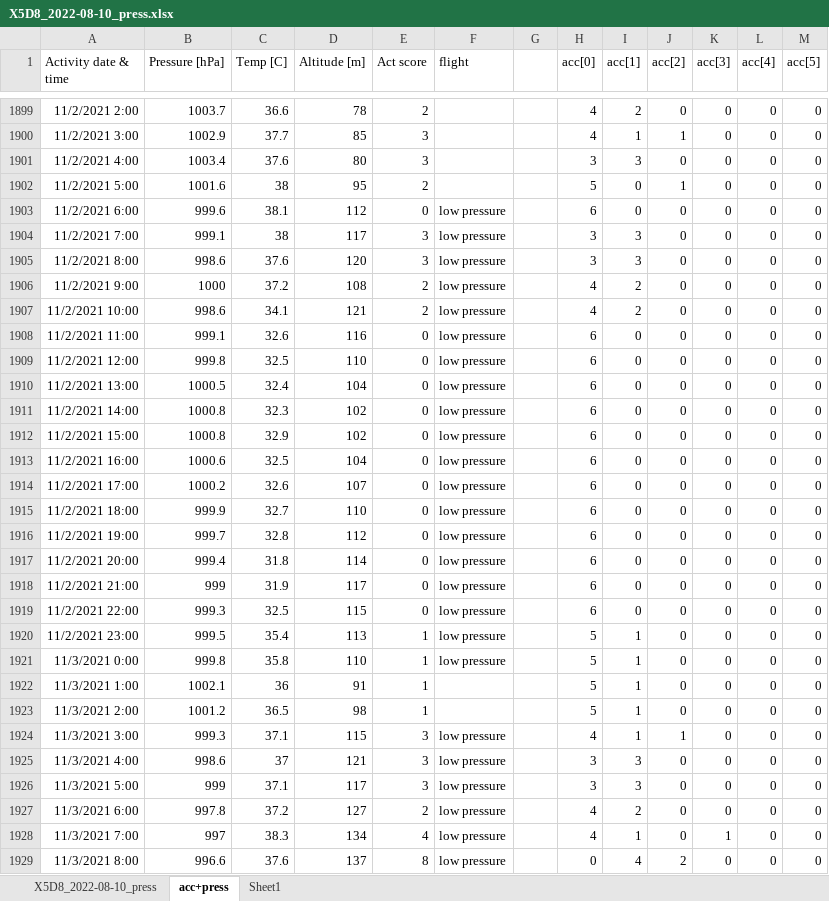
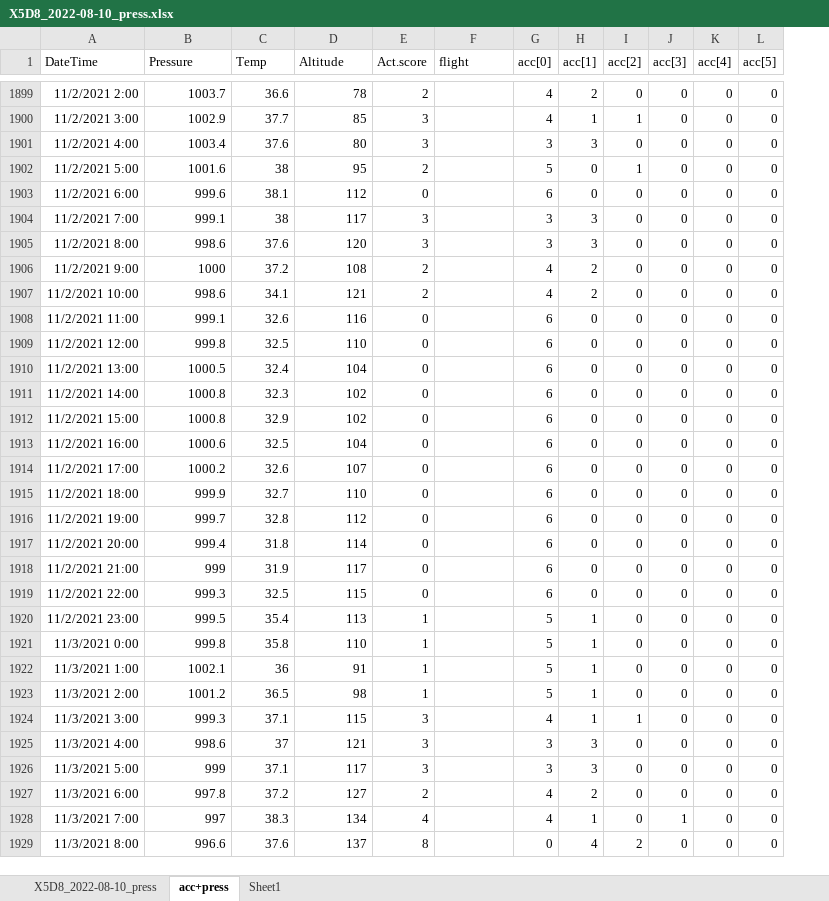
Before and after one commit to ksakuras/Siberian-rubythroat-China, an Excel workbook: data/0_PAM/5D8_2022-08-19/X5D8_2022-08-10_press.xlsx, sheet acc+press, drawn as a sheet; only a part is shown, gaps mark what is left out; values as stored, in another font and other column widths than the file's, no borders; the diff covers the shown part only; the diff names each change by its address in the sheet, - before the commit and + after, or states it on an @@ line.

```diff
--- a/data/0_PAM/5D8_2022-08-19/X5D8_2022-08-10_press.xlsx (sheet acc+press)
+++ b/data/0_PAM/5D8_2022-08-19/X5D8_2022-08-10_press.xlsx (sheet acc+press)
-column G, empty
-A1: Activity date & time
+A1: DateTime
-B1: Pressure [hPa]
+B1: Pressure
-C1: Temp [C]
+C1: Temp
-D1: Altitude [m]
+D1: Altitude
-E1: Act score
+E1: Act.score
-F1903:F1921 (flight): low pressure
+F1903:F1921 (flight): (empty)
-F1924:F1929 (flight): low pressure
+F1924:F1929 (flight): (empty)
```
Also changed, not shown: 75 edited cells elsewhere in this sheet, data/0_PAM/56C_2022-08-19/X56C_2022-08-10_press.xlsx, 16 other files.
